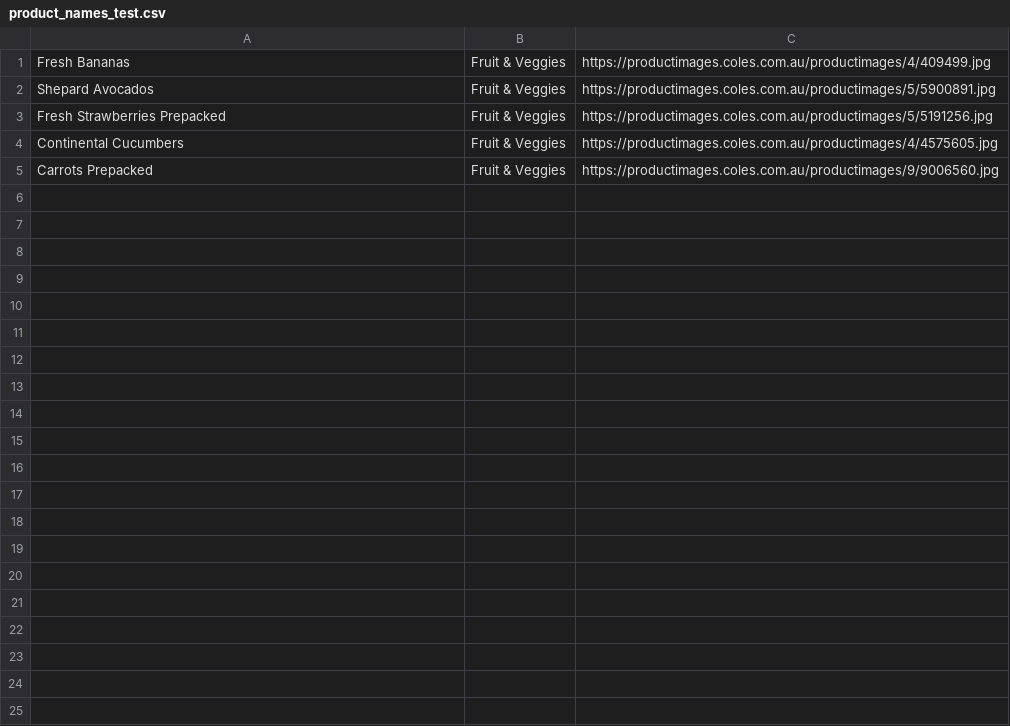
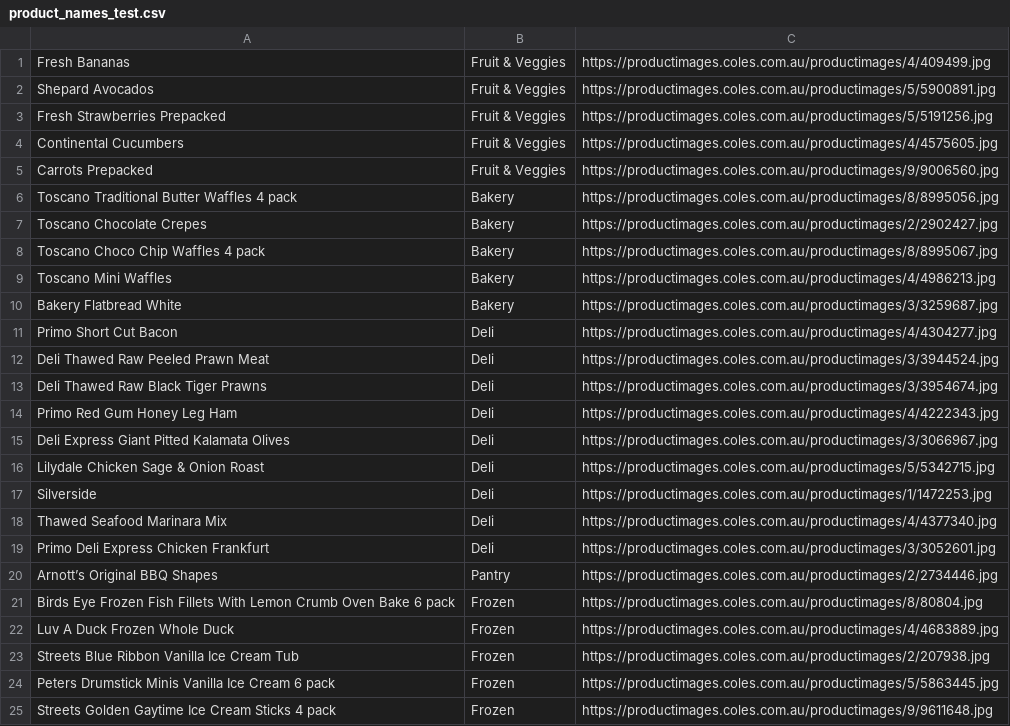
Before and after one commit to timjcai/stinge, a CSV file: scraper/product_names_test.csv, drawn as a sheet; only a part is shown; the diff covers the shown part only.

```diff
--- a/scraper/product_names_test.csv
+++ b/scraper/product_names_test.csv
@@ -5 +5,21 @@ Continental Cucumbers,Fruit & Veggies,https://productimages.coles.com.au/product
 Carrots Prepacked,Fruit & Veggies,https://productimages.coles.com.au/productimages/9/9006560.jpg
+Toscano Traditional Butter Waffles 4 pack,Bakery,https://productimages.coles.com.au/productimages/8/8995056.jpg
+Toscano Chocolate Crepes,Bakery,https://productimages.coles.com.au/productimages/2/2902427.jpg
+Toscano Choco Chip Waffles 4 pack,Bakery,https://productimages.coles.com.au/productimages/8/8995067.jpg
+Toscano Mini Waffles,Bakery,https://productimages.coles.com.au/productimages/4/4986213.jpg
+Bakery Flatbread White,Bakery,https://productimages.coles.com.au/productimages/3/3259687.jpg
+Primo Short Cut Bacon,Deli,https://productimages.coles.com.au/productimages/4/4304277.jpg
+Deli Thawed Raw Peeled Prawn Meat,Deli,https://productimages.coles.com.au/productimages/3/3944524.jpg
+Deli Thawed Raw Black Tiger Prawns,Deli,https://productimages.coles.com.au/productimages/3/3954674.jpg
+Primo Red Gum Honey Leg Ham,Deli,https://productimages.coles.com.au/productimages/4/4222343.jpg
+Deli Express Giant Pitted Kalamata Olives,Deli,https://productimages.coles.com.au/productimages/3/3066967.jpg
+Lilydale Chicken Sage & Onion Roast,Deli,https://productimages.coles.com.au/productimages/5/5342715.jpg
+Silverside,Deli,https://productimages.coles.com.au/productimages/1/1472253.jpg
+Thawed Seafood Marinara Mix,Deli,https://productimages.coles.com.au/productimages/4/4377340.jpg
+Primo Deli Express Chicken Frankfurt,Deli,https://productimages.coles.com.au/productimages/3/3052601.jpg
+Arnott’s Original BBQ Shapes,Pantry,https://productimages.coles.com.au/productimages/2/2734446.jpg
+Birds Eye Frozen Fish Fillets With Lemon Crumb Oven Bake 6 pack,Frozen,https://productimages.coles.com.au/productimages/8/80804.jpg
+Luv A Duck Frozen Whole Duck,Frozen,https://productimages.coles.com.au/productimages/4/4683889.jpg
+Streets Blue Ribbon Vanilla Ice Cream Tub,Frozen,https://productimages.coles.com.au/productimages/2/207938.jpg
+Peters Drumstick Minis Vanilla Ice Cream 6 pack,Frozen,https://productimages.coles.com.au/productimages/5/5863445.jpg
+Streets Golden Gaytime Ice Cream Sticks 4 pack,Frozen,https://productimages.coles.com.au/productimages/9/9611648.jpg
```
Also changed, not shown: 17 added rows elsewhere in this file, 4 other files.
